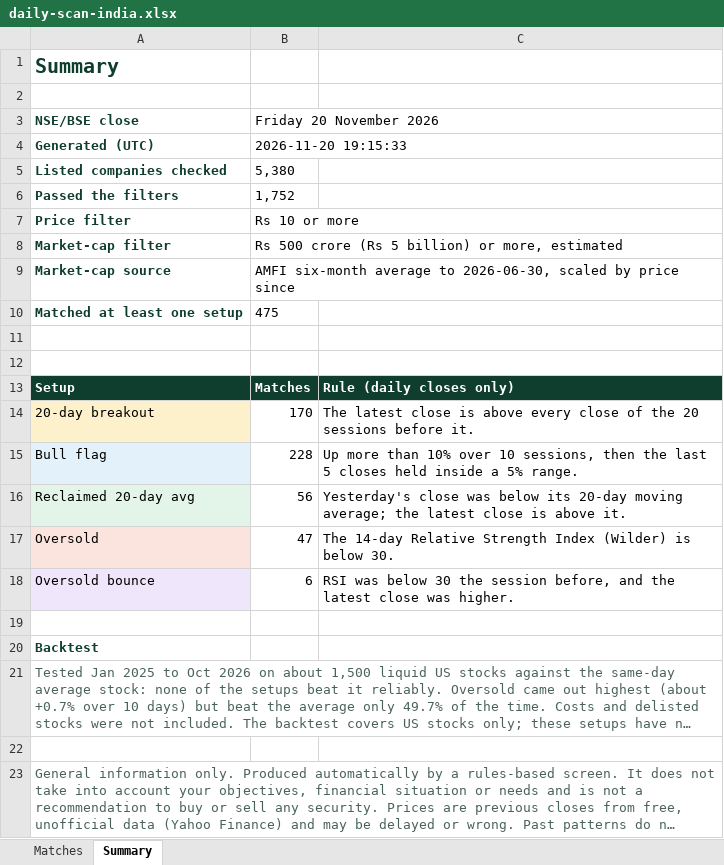
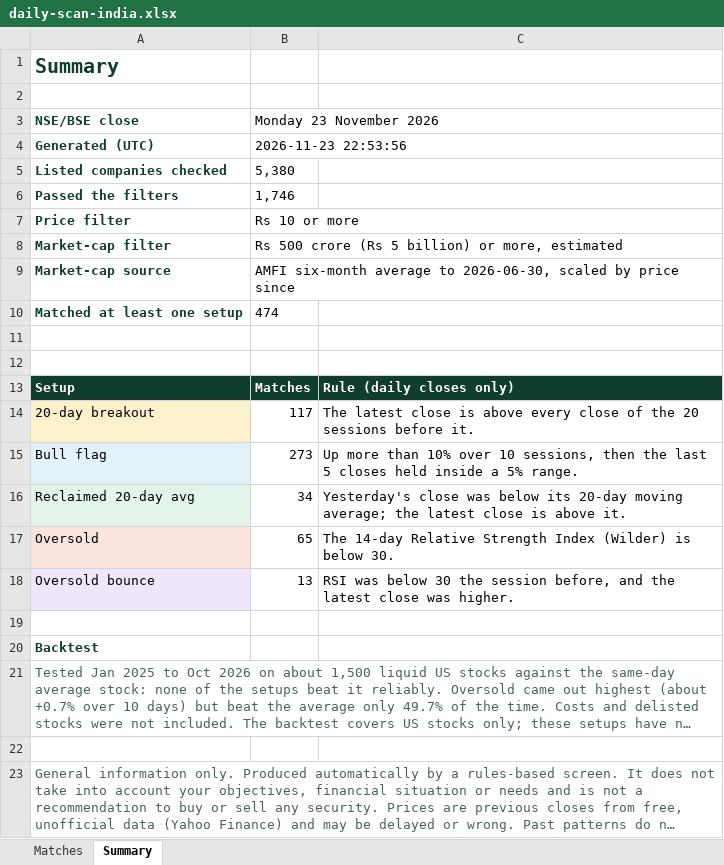
Before and after one commit to RohanTainwala/Finingale, an Excel workbook: data/daily-scan-india.xlsx, sheet Summary, drawn as a sheet; long unchanged cells end in …; values as stored, in another font and other column widths than the file's, no borders; the diff names each change by its address in the sheet, - before the commit and + after, or states it on an @@ line.

```diff
--- a/data/daily-scan-india.xlsx (sheet Summary)
+++ b/data/daily-scan-india.xlsx (sheet Summary)
-B3: Friday 20 November 2026
+B3: Monday 23 November 2026
-B4 (Monday 23 November 2026): 2026-11-20 19:15:33
+B4 (Monday 23 November 2026): 2026-11-23 22:53:56
-B6 (Monday 23 November 2026): 1,752
+B6 (Monday 23 November 2026): 1,746
-B10 (Monday 23 November 2026): 475
+B10 (Monday 23 November 2026): 474
-B14 (Monday 23 November 2026): 170
+B14 (Monday 23 November 2026): 117
-B15 (Monday 23 November 2026): 228
+B15 (Monday 23 November 2026): 273
-B16 (Monday 23 November 2026): 56
+B16 (Monday 23 November 2026): 34
-B17 (Monday 23 November 2026): 47
+B17 (Monday 23 November 2026): 65
-B18 (Monday 23 November 2026): 6
+B18 (Monday 23 November 2026): 13
```
Also changed, not shown: sheet Matches, 1 other file.
